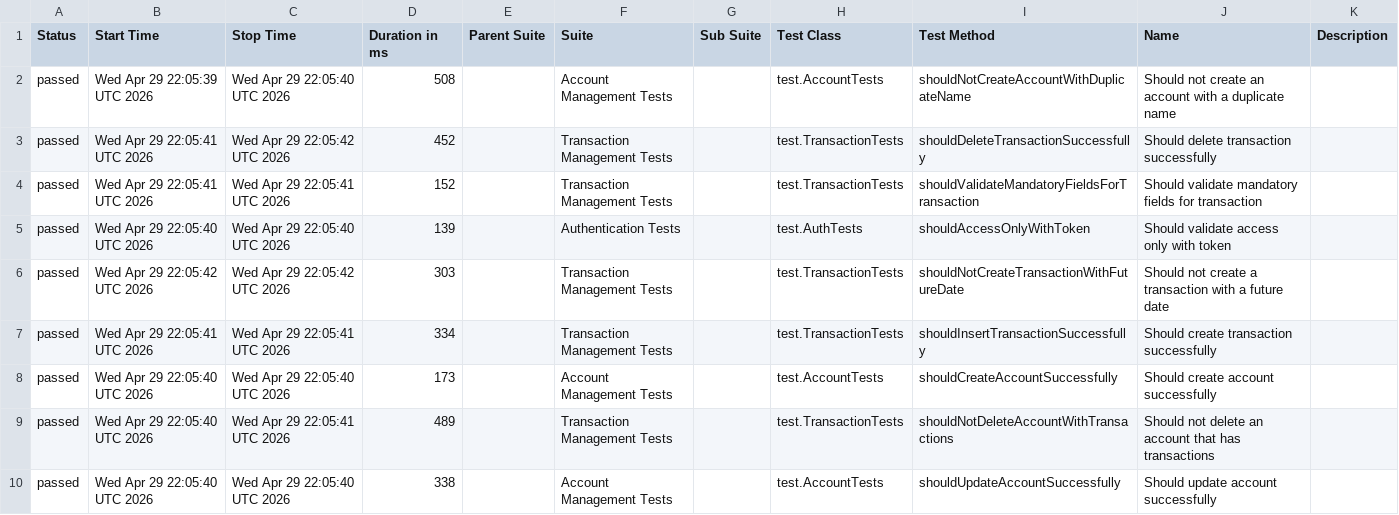
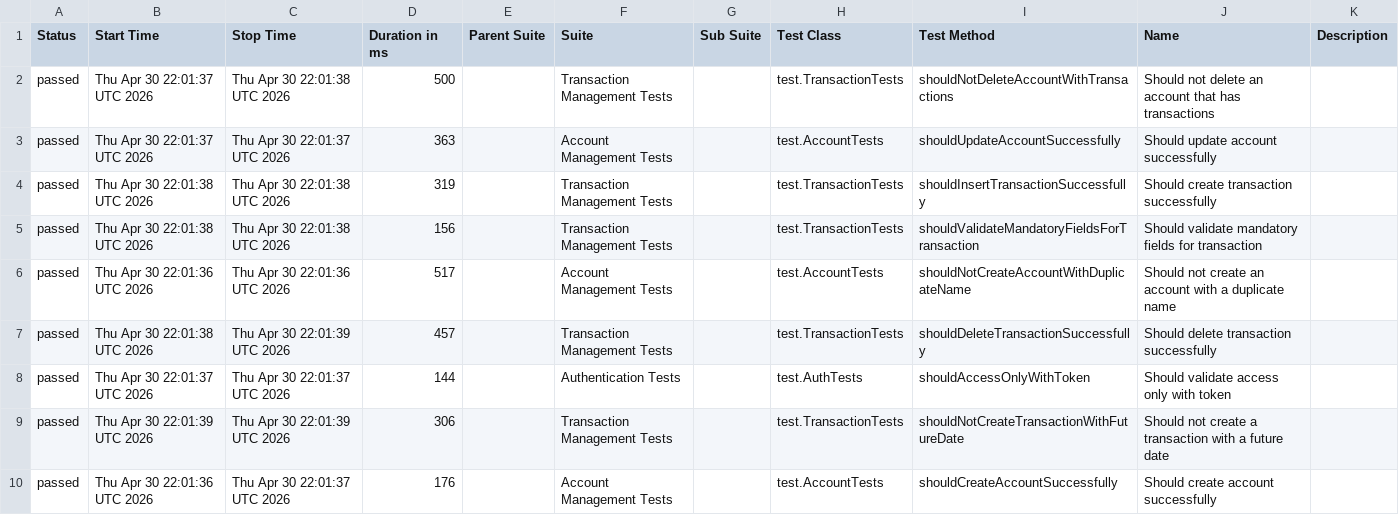
Before and after one commit to JosinaldoGJunior/java-automation-api, a CSV file: data/suites.csv, drawn as a sheet.

```diff
--- a/data/suites.csv
+++ b/data/suites.csv
@@ -1,10 +1,10 @@
 "Status","Start Time","Stop Time","Duration in ms","Parent Suite","Suite","Sub Suite","Test Class","Test Method","Name","Description"
-"passed","Wed Apr 29 22:05:39 UTC 2026","Wed Apr 29 22:05:40 UTC 2026","508","","Account Management Tests","","test.AccountTests","shouldNotCreateAccountWithDuplicateName","Should not create an account with a duplicate name",""
-"passed","Wed Apr 29 22:05:41 UTC 2026","Wed Apr 29 22:05:42 UTC 2026","452","","Transaction Management Tests","","test.TransactionTests","shouldDeleteTransactionSuccessfully","Should delete transaction successfully",""
-"passed","Wed Apr 29 22:05:41 UTC 2026","Wed Apr 29 22:05:41 UTC 2026","152","","Transaction Management Tests","","test.TransactionTests","shouldValidateMandatoryFieldsForTransaction","Should validate mandatory fields for transaction",""
-"passed","Wed Apr 29 22:05:40 UTC 2026","Wed Apr 29 22:05:40 UTC 2026","139","","Authentication Tests","","test.AuthTests","shouldAccessOnlyWithToken","Should validate access only with token",""
-"passed","Wed Apr 29 22:05:42 UTC 2026","Wed Apr 29 22:05:42 UTC 2026","303","","Transaction Management Tests","","test.TransactionTests","shouldNotCreateTransactionWithFutureDate","Should not create a transaction with a future date",""
-"passed","Wed Apr 29 22:05:41 UTC 2026","Wed Apr 29 22:05:41 UTC 2026","334","","Transaction Management Tests","","test.TransactionTests","shouldInsertTransactionSuccessfully","Should create transaction successfully",""
-"passed","Wed Apr 29 22:05:40 UTC 2026","Wed Apr 29 22:05:40 UTC 2026","173","","Account Management Tests","","test.AccountTests","shouldCreateAccountSuccessfully","Should create account successfully",""
-"passed","Wed Apr 29 22:05:40 UTC 2026","Wed Apr 29 22:05:41 UTC 2026","489","","Transaction Management Tests","","test.TransactionTests","shouldNotDeleteAccountWithTransactions","Should not delete an account that has transactions",""
-"passed","Wed Apr 29 22:05:40 UTC 2026","Wed Apr 29 22:05:40 UTC 2026","338","","Account Management Tests","","test.AccountTests","shouldUpdateAccountSuccessfully","Should update account successfully",""
+"passed","Thu Apr 30 22:01:37 UTC 2026","Thu Apr 30 22:01:38 UTC 2026","500","","Transaction Management Tests","","test.TransactionTests","shouldNotDeleteAccountWithTransactions","Should not delete an account that has transactions",""
+"passed","Thu Apr 30 22:01:37 UTC 2026","Thu Apr 30 22:01:37 UTC 2026","363","","Account Management Tests","","test.AccountTests","shouldUpdateAccountSuccessfully","Should update account successfully",""
+"passed","Thu Apr 30 22:01:38 UTC 2026","Thu Apr 30 22:01:38 UTC 2026","319","","Transaction Management Tests","","test.TransactionTests","shouldInsertTransactionSuccessfully","Should create transaction successfully",""
+"passed","Thu Apr 30 22:01:38 UTC 2026","Thu Apr 30 22:01:38 UTC 2026","156","","Transaction Management Tests","","test.TransactionTests","shouldValidateMandatoryFieldsForTransaction","Should validate mandatory fields for transaction",""
+"passed","Thu Apr 30 22:01:36 UTC 2026","Thu Apr 30 22:01:36 UTC 2026","517","","Account Management Tests","","test.AccountTests","shouldNotCreateAccountWithDuplicateName","Should not create an account with a duplicate name",""
+"passed","Thu Apr 30 22:01:38 UTC 2026","Thu Apr 30 22:01:39 UTC 2026","457","","Transaction Management Tests","","test.TransactionTests","shouldDeleteTransactionSuccessfully","Should delete transaction successfully",""
+"passed","Thu Apr 30 22:01:37 UTC 2026","Thu Apr 30 22:01:37 UTC 2026","144","","Authentication Tests","","test.AuthTests","shouldAccessOnlyWithToken","Should validate access only with token",""
+"passed","Thu Apr 30 22:01:39 UTC 2026","Thu Apr 30 22:01:39 UTC 2026","306","","Transaction Management Tests","","test.TransactionTests","shouldNotCreateTransactionWithFutureDate","Should not create a transaction with a future date",""
+"passed","Thu Apr 30 22:01:36 UTC 2026","Thu Apr 30 22:01:37 UTC 2026","176","","Account Management Tests","","test.AccountTests","shouldCreateAccountSuccessfully","Should create account successfully",""
```
Also changed, not shown: 31 other files.
